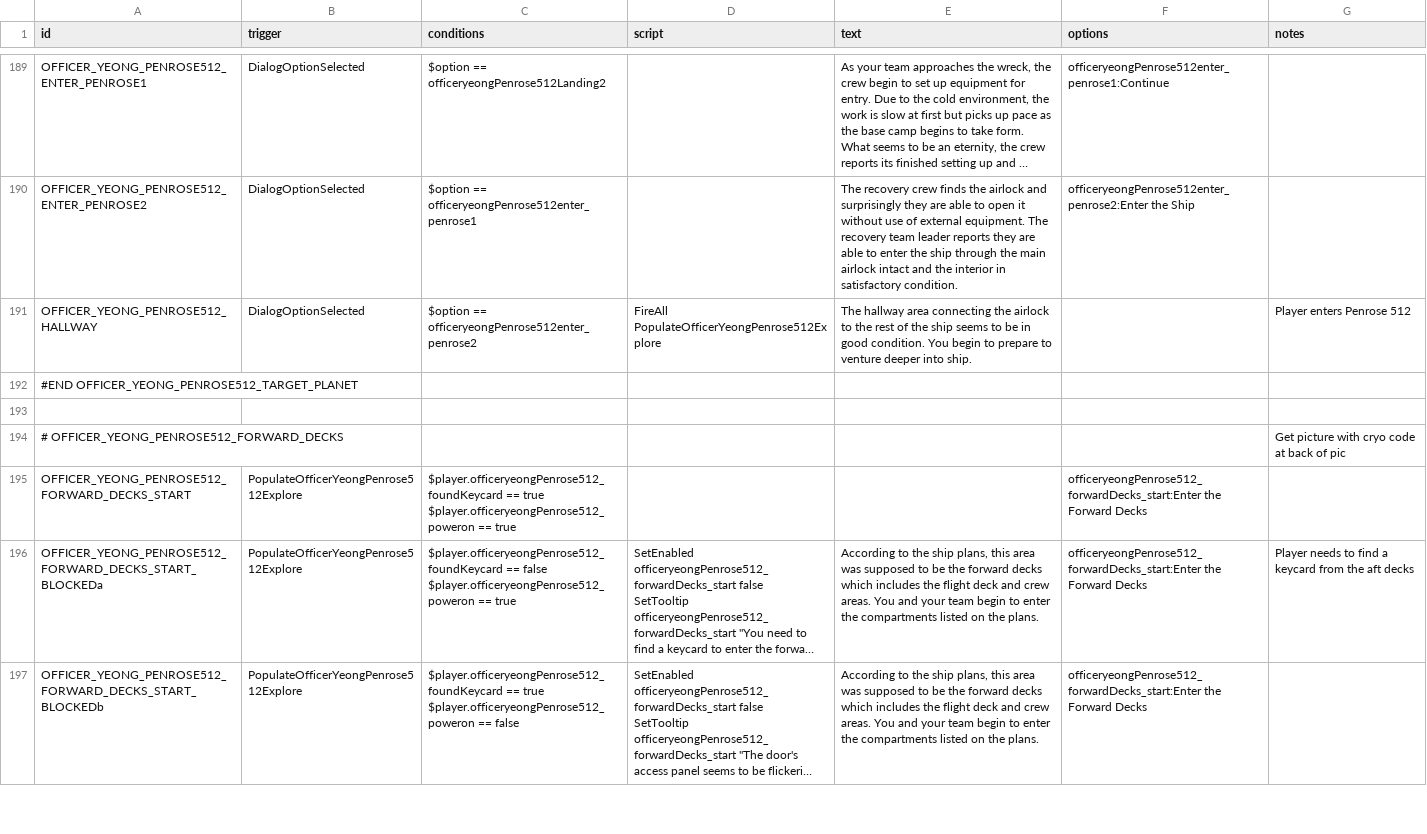
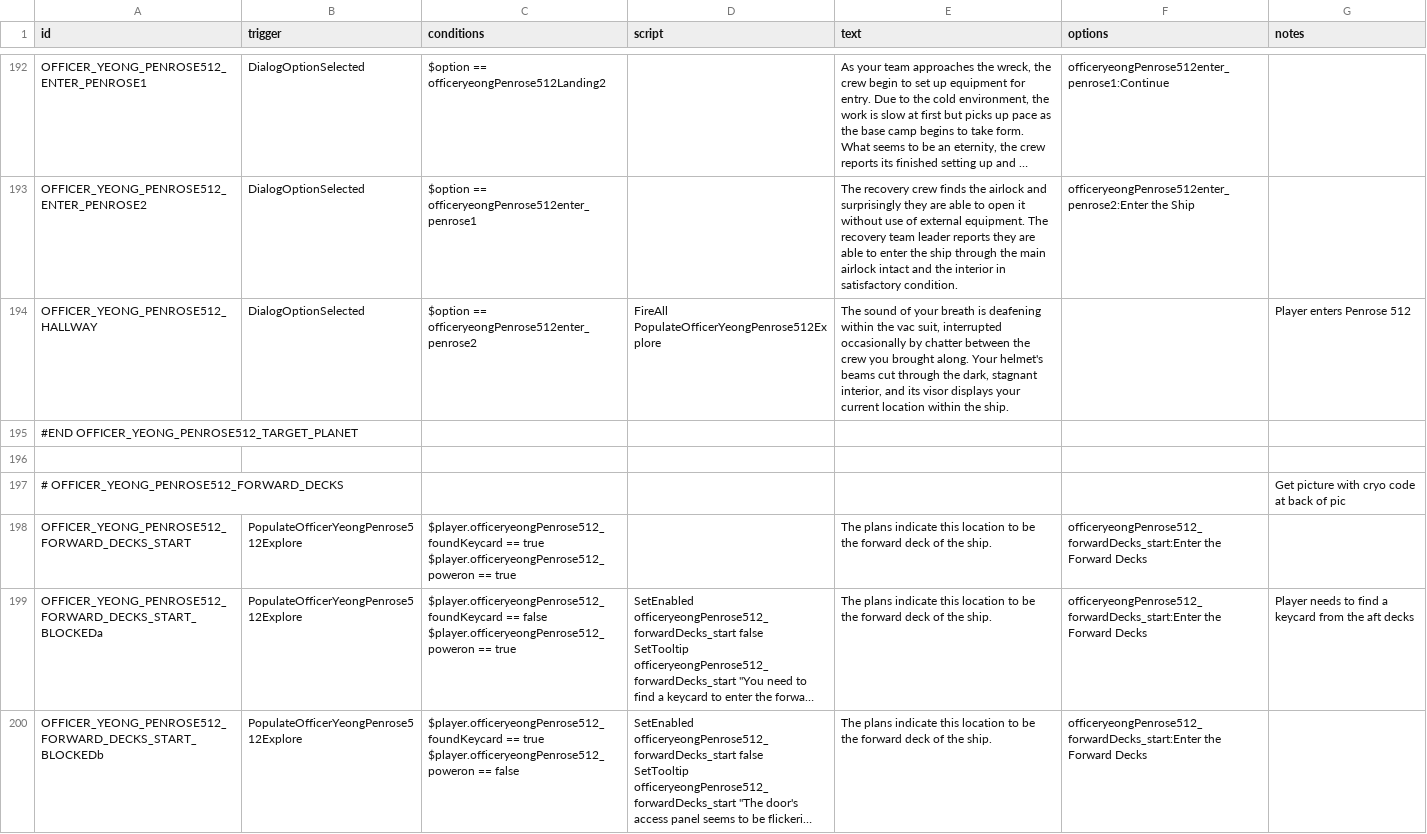
Before and after one commit to naslee2/SignalisMod, a CSV file: data/campaign/rules.csv, drawn as a sheet; only a part is shown, gaps mark what is left out; long unchanged cells end in …; addresses are those after the commit; the diff covers the shown part only; the diff names each change by its address in the sheet, - before the commit and + after, or states it on an @@ line.

```diff
--- a/data/campaign/rules.csv
+++ b/data/campaign/rules.csv
-E194 (text): The hallway area connecting the airlock to the rest of the ship seems to be in good condition. You begin to prepare to venture deeper into ship.
+E194 (text): The sound of your breath is deafening within the vac suit, interrupted occasionally by chatter between the crew you brought along. Your helmet's beams cut through the dark, stagnant interior, and its visor displays your current location within the ship.
-E198 (text): (empty)
+E198 (text): The plans indicate this location to be the forward deck of the ship.
-E199:E200 (text): According to the ship plans, this area was supposed to be the forward decks which includes the flight deck and crew areas. You and your team begin to enter the compartments listed on the plans.
+E199:E200 (text): The plans indicate this location to be the forward deck of the ship.
```
Also changed, not shown: 3 added rows, 2 removed rows and 90 edited cells elsewhere in this file, 5 other files.
